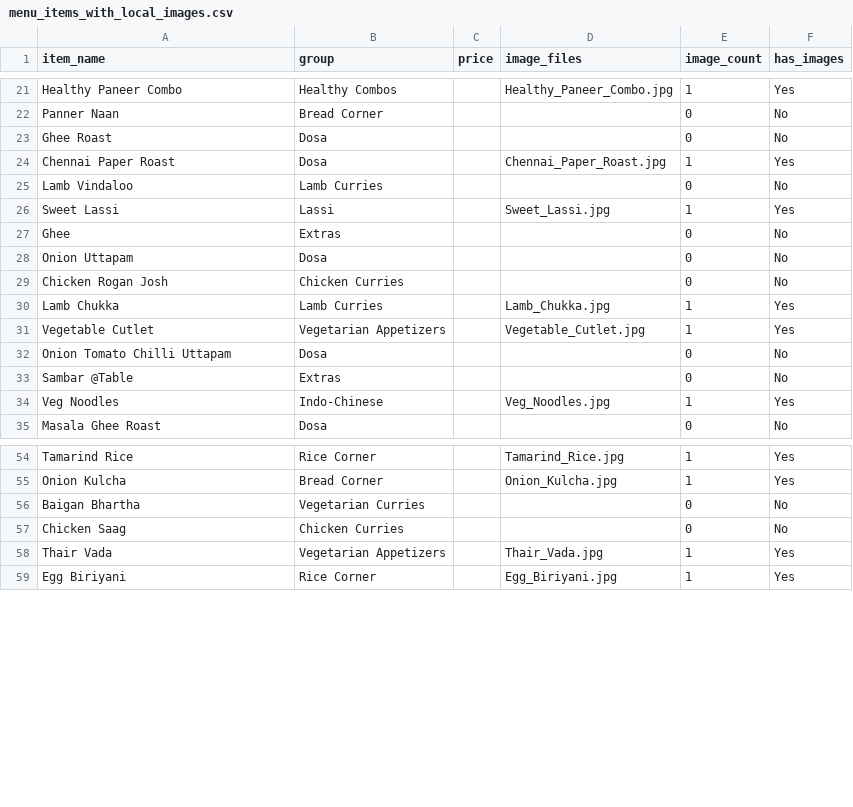
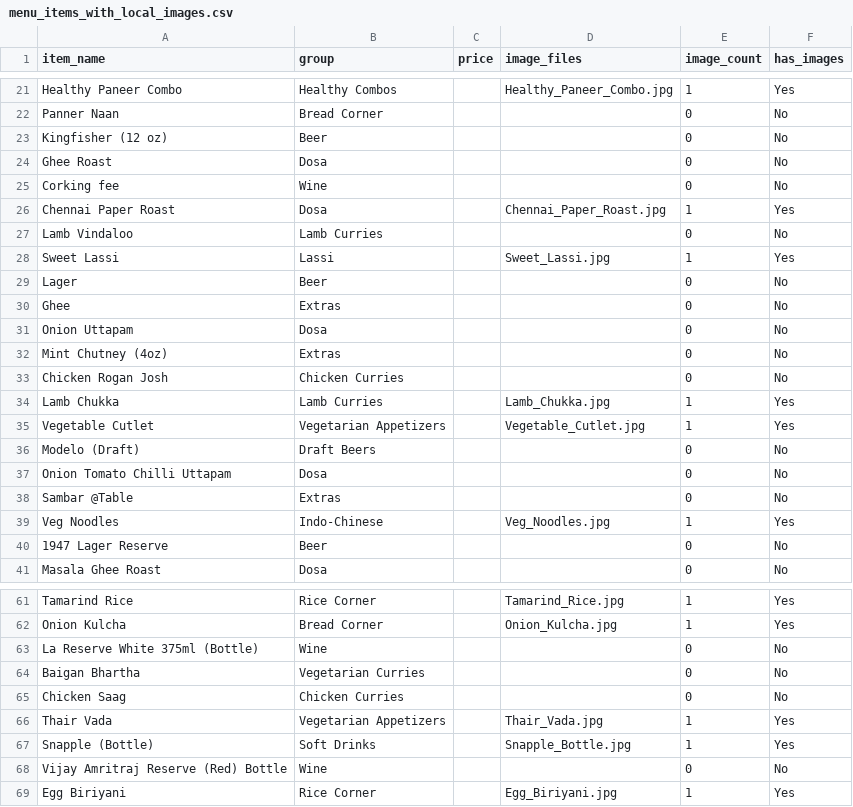
Before and after one commit to ashok-raj/toast-menu-generator, a CSV file: menu_items_with_local_images.csv, drawn as a sheet; only a part is shown, gaps mark what is left out; the diff covers the shown part only.

```diff
--- a/menu_items_with_local_images.csv
+++ b/menu_items_with_local_images.csv
@@ -22,3 +22,5 @@ Healthy Paneer Combo,Healthy Combos,,Healthy_Paneer_Combo.jpg,1,Yes
 Panner Naan,Bread Corner,,,0,No
+Kingfisher (12 oz),Beer,,,0,No
 Ghee Roast,Dosa,,,0,No
+Corking fee,Wine,,,0,No
 Chennai Paper Roast,Dosa,,Chennai_Paper_Roast.jpg,1,Yes
@@ -26,4 +28,6 @@ Lamb Vindaloo,Lamb Curries,,,0,No
 Sweet Lassi,Lassi,,Sweet_Lassi.jpg,1,Yes
+Lager,Beer,,,0,No
 Ghee,Extras,,,0,No
 Onion Uttapam,Dosa,,,0,No
+Mint Chutney (4oz),Extras,,,0,No
 Chicken Rogan Josh,Chicken Curries,,,0,No
@@ -31,2 +35,3 @@ Lamb Chukka,Lamb Curries,,Lamb_Chukka.jpg,1,Yes
 Vegetable Cutlet,Vegetarian Appetizers,,Vegetable_Cutlet.jpg,1,Yes
+Modelo (Draft),Draft Beers,,,0,No
 Onion Tomato Chilli Uttapam,Dosa,,,0,No
@@ -34,2 +39,3 @@ Sambar @Table,Extras,,,0,No
 Veg Noodles,Indo-Chinese,,Veg_Noodles.jpg,1,Yes
+1947 Lager Reserve,Beer,,,0,No
 Masala Ghee Roast,Dosa,,,0,No
@@ -55,2 +62,3 @@ Tamarind Rice,Rice Corner,,Tamarind_Rice.jpg,1,Yes
 Onion Kulcha,Bread Corner,,Onion_Kulcha.jpg,1,Yes
+La Reserve White 375ml (Bottle),Wine,,,0,No
 Baigan Bhartha,Vegetarian Curries,,,0,No
@@ -58,2 +66,4 @@ Chicken Saag,Chicken Curries,,,0,No
 Thair Vada,Vegetarian Appetizers,,Thair_Vada.jpg,1,Yes
+Snapple (Bottle),Soft Drinks,,Snapple_Bottle.jpg,1,Yes
+Vijay Amritraj Reserve (Red) Bottle,Wine,,,0,No
 Egg Biriyani,Rice Corner,,Egg_Biriyani.jpg,1,Yes
```
Also changed, not shown: 21 added rows, 1 removed row, 5 moved rows and 15 edited cells elsewhere in this file, 2 other files.
